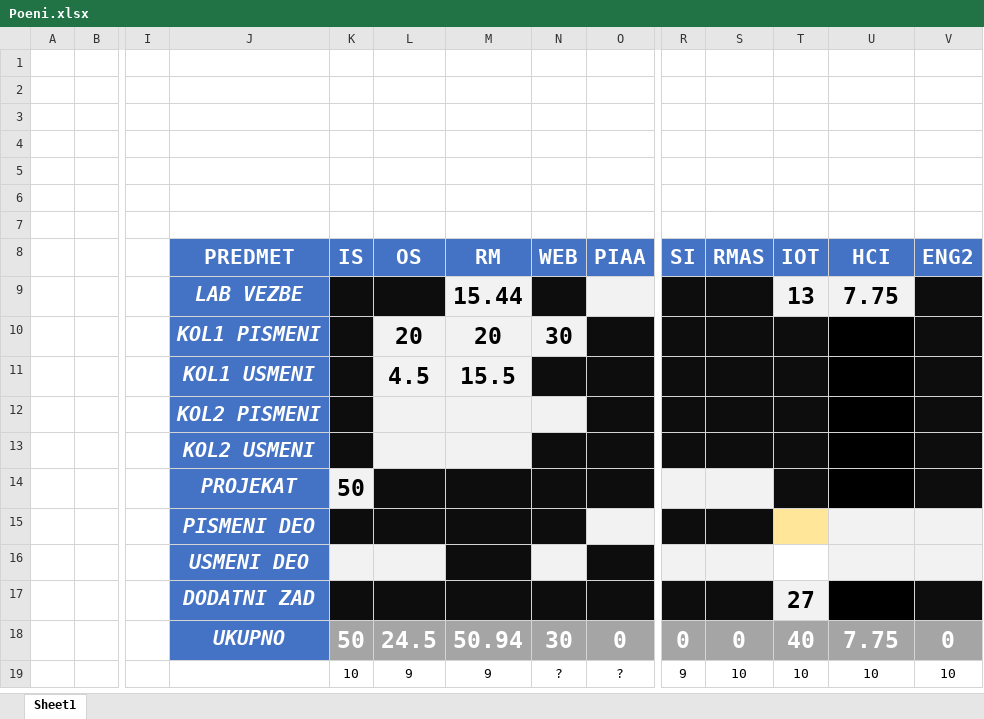
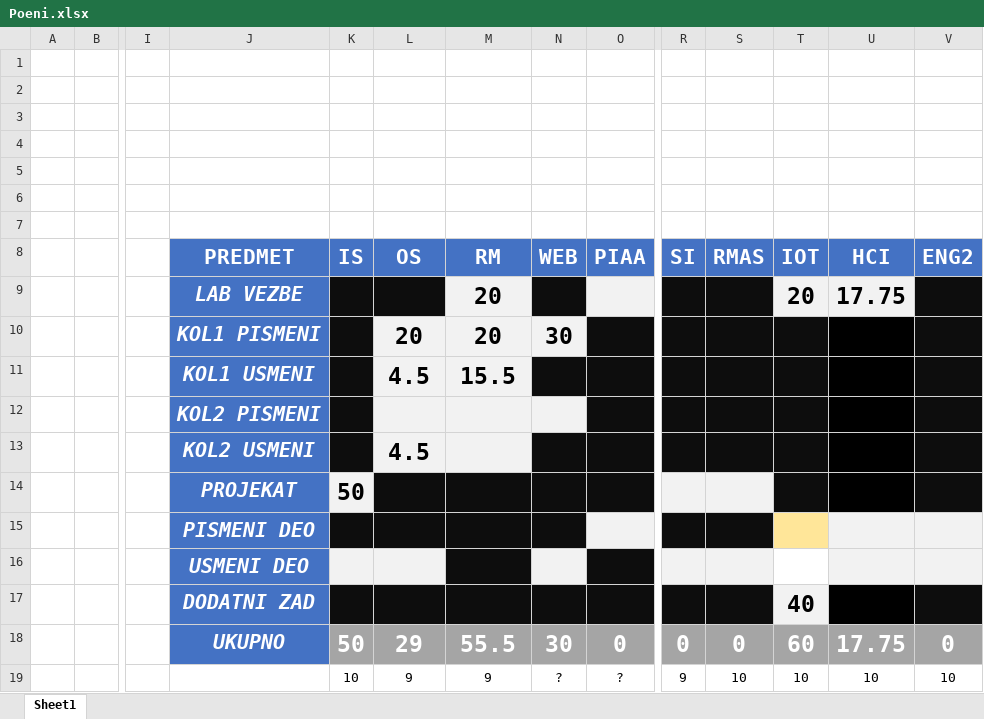
Before and after one commit to ristovski311/Fakultetski_Materijal, an Excel workbook: 6_semestar/Poeni.xlsx, sheet Sheet1, drawn as a sheet; only a part is shown, gaps mark what is left out; values as stored, in another font and other column widths than the file's, no borders; removed rows and columns are numbered as before the commit, all else as after; rows hold the shown columns only; the diff names each change by its address in the sheet, - before the commit and + after, or states it on an @@ line.

```diff
--- a/6_semestar/Poeni.xlsx (sheet Sheet1)
+++ b/6_semestar/Poeni.xlsx (sheet Sheet1)
-row 9:  |  |  | LAB VEZBE |  |  | 15.44 |  |  |  |  | 13 | 7.75
+row 9:  |  |  | LAB VEZBE |  |  | 20 |  |  |  |  | 20 | 17.75
-L13 (OS): (empty)
+L13 (OS): 4.5
-T17 (IOT): 27
+T17 (IOT): 40
-L18 (OS): 24.5
+L18 (OS): 29
-M18 (RM): 50.94
+M18 (RM): 55.5
-T18 (IOT): 40
+T18 (IOT): 60
-U18 (HCI): 7.75
+U18 (HCI): 17.75
```
Also changed, not shown: 5 other files.
